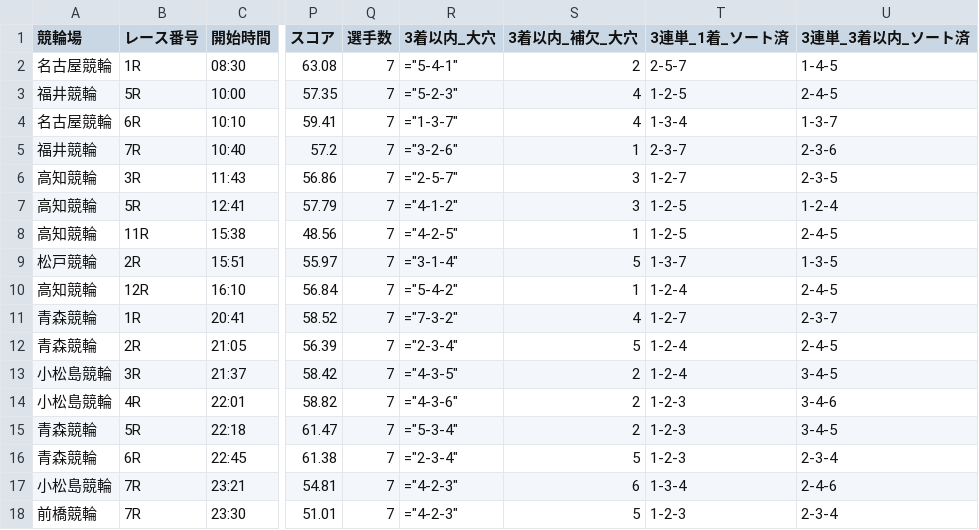
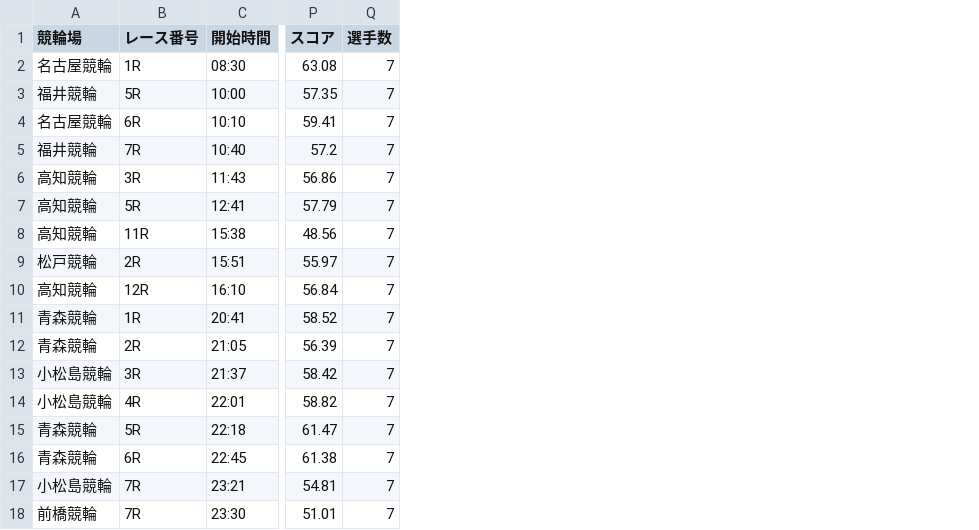
Before and after one commit to ama04149/keirin-ai, a CSV file: keirin_race_summary4.csv, drawn as a sheet; only a part is shown, gaps mark what is left out; the diff names each change by its address in the sheet, - before the commit and + after, or states it on an @@ line.

```diff
--- a/keirin_race_summary4.csv
+++ b/keirin_race_summary4.csv
-column R (3着以内_大穴), rows 2-18: ="5-4-1" | ="5-2-3" | ="1-3-7" | ="3-2-6" | ="2-5-7" | ="4-1-2" | ="4-2-5" | ="3-1-4" | ="5-4-2" | ="7-3-2" | ="2-3-4" | ="4-3-5" | ="4-3-6" | ="5-3-4" | ="2-3-4" | ="4-2-3" | ="4-2-3"
-column S (3着以内_補欠_大穴), rows 2-18: 2 | 4 | 4 | 1 | 3 | 3 | 1 | 5 | 1 | 4 | 5 | 2 | 2 | 2 | 5 | 6 | 5
-column T (3連単_1着_ソート済), rows 2-18: 2-5-7 | 1-2-5 | 1-3-4 | 2-3-7 | 1-2-7 | 1-2-5 | 1-2-5 | 1-3-7 | 1-2-4 | 1-2-7 | 1-2-4 | 1-2-4 | 1-2-3 | 1-2-3 | 1-2-3 | 1-3-4 | 1-2-3
-column U (3連単_3着以内_ソート済), rows 2-18: 1-4-5 | 2-4-5 | 1-3-7 | 2-3-6 | 2-3-5 | 1-2-4 | 2-4-5 | 1-3-5 | 2-4-5 | 2-3-7 | 2-4-5 | 3-4-5 | 3-4-6 | 3-4-5 | 2-3-4 | 2-4-6 | 2-3-4
```
Also changed, not shown: keirin_race_summary.csv, keirin_race_summary2.csv, 1 other file.
